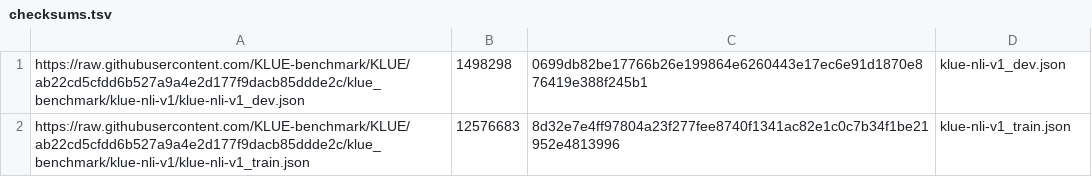
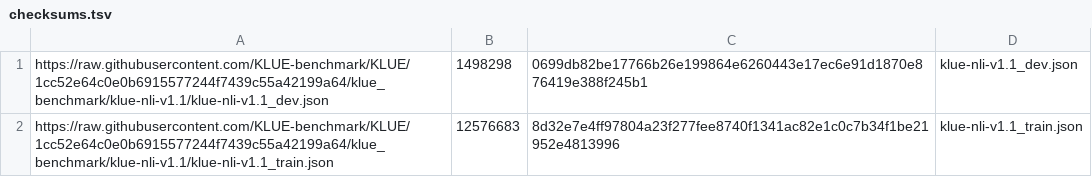
Before and after one commit to jeongukjae/tfds-korean, a TSV file: tfds_korean/klue_nli/checksums.tsv, drawn as a sheet.

```diff
--- a/tfds_korean/klue_nli/checksums.tsv
+++ b/tfds_korean/klue_nli/checksums.tsv
@@ -1,2 +1,2 @@
-https://raw.githubusercontent.com/KLUE-benchmark/KLUE/ab22cd5cfdd6b527a9a4e2d177f9dacb85ddde2c/klue_benchmark/klue-nli-v1/klue-nli-v1_dev.json	1498298	0699db82be17766b26e199864e6260443e17ec6e91d1870e876419e388f245b1	klue-nli-v1_dev.json
-https://raw.githubusercontent.com/KLUE-benchmark/KLUE/ab22cd5cfdd6b527a9a4e2d177f9dacb85ddde2c/klue_benchmark/klue-nli-v1/klue-nli-v1_train.json	12576683	8d32e7e4ff97804a23f277fee8740f1341ac82e1c0c7b34f1be21952e4813996	klue-nli-v1_train.json
+https://raw.githubusercontent.com/KLUE-benchmark/KLUE/1cc52e64c0e0b6915577244f7439c55a42199a64/klue_benchmark/klue-nli-v1.1/klue-nli-v1.1_dev.json	1498298	0699db82be17766b26e199864e6260443e17ec6e91d1870e876419e388f245b1	klue-nli-v1.1_dev.json
+https://raw.githubusercontent.com/KLUE-benchmark/KLUE/1cc52e64c0e0b6915577244f7439c55a42199a64/klue_benchmark/klue-nli-v1.1/klue-nli-v1.1_train.json	12576683	8d32e7e4ff97804a23f277fee8740f1341ac82e1c0c7b34f1be21952e4813996	klue-nli-v1.1_train.json
```
Also changed, not shown: tfds_korean/klue_dp/checksums.tsv, tfds_korean/klue_dst/checksums.tsv, 13 other files.
